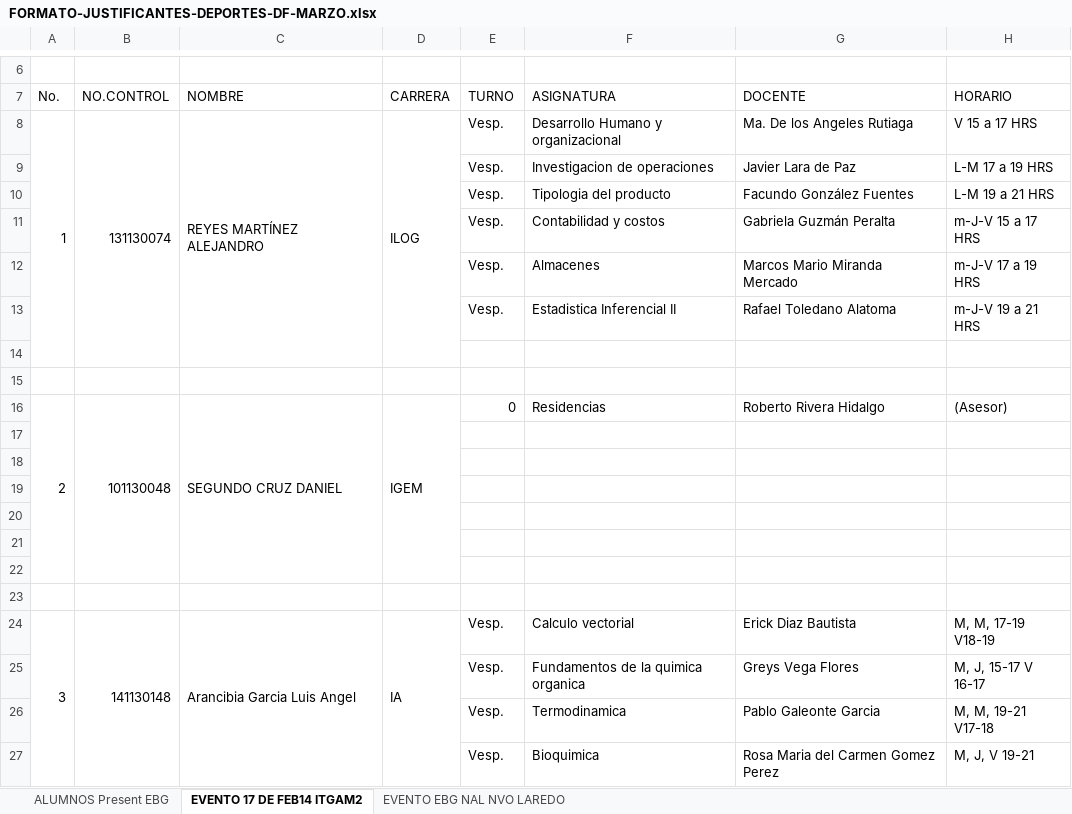
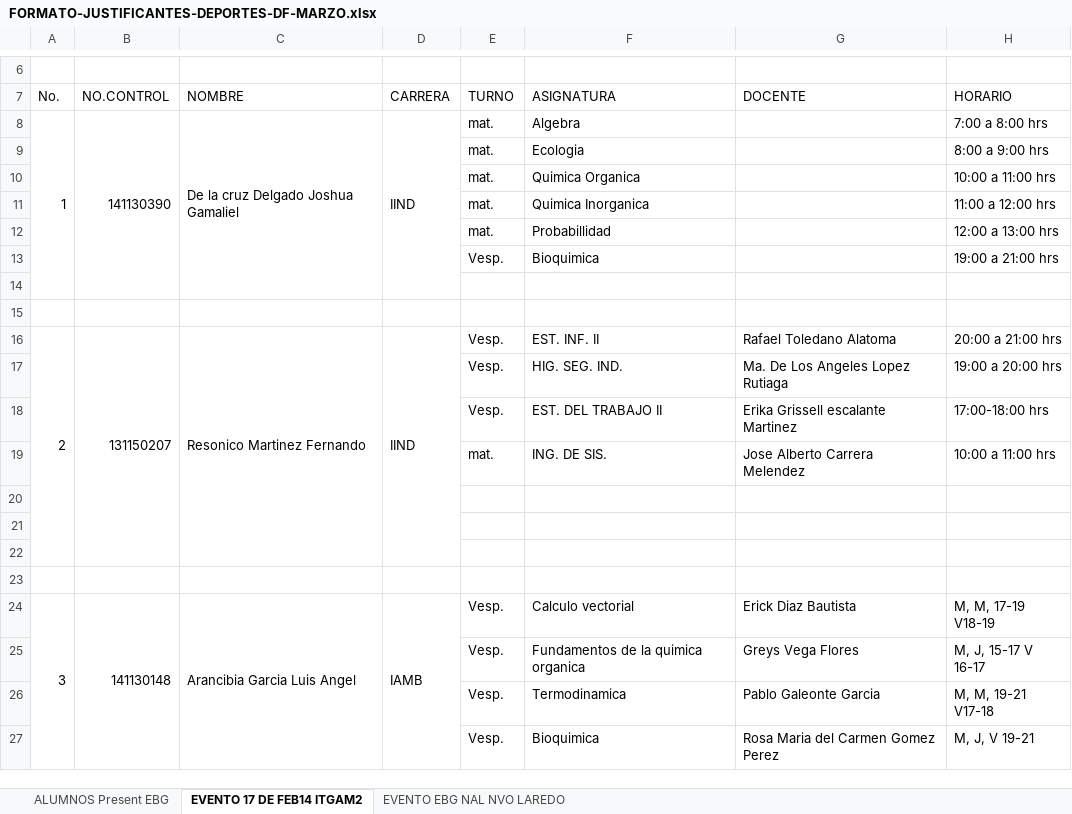
Before and after one commit to antroar/7sem-mat, an Excel workbook: FORMATO-JUSTIFICANTES-DEPORTES-DF-MARZO.xlsx, sheet EVENTO 17 DE FEB14 ITGAM2, drawn as a sheet; only a part is shown, gaps mark what is left out; values as stored, in another font and other column widths than the file's, no cell formats; removed rows and columns are numbered as before the commit, all else as after; the diff covers the shown part only; the diff names each change by its address in the sheet, - before the commit and + after, or states it on an @@ line.

```diff
--- a/FORMATO-JUSTIFICANTES-DEPORTES-DF-MARZO.xlsx (sheet EVENTO 17 DE FEB14 ITGAM2)
+++ b/FORMATO-JUSTIFICANTES-DEPORTES-DF-MARZO.xlsx (sheet EVENTO 17 DE FEB14 ITGAM2)
-row 8: 1 | 131130074 | REYES MARTÍNEZ ALEJANDRO | ILOG | Vesp. | Desarrollo Humano y organizacional | Ma. De los Angeles Rutiaga | V 15 a 17 HRS
-row 9:  |  |  |  | Vesp. | Investigacion de operaciones | Javier Lara de Paz | L-M 17 a 19 HRS
-row 10:  |  |  |  | Vesp. | Tipologia del producto | Facundo González Fuentes | L-M 19 a 21 HRS
-row 11:  |  |  |  | Vesp. | Contabilidad y costos | Gabriela Guzmán Peralta | m-J-V 15 a 17 HRS
-row 12:  |  |  |  | Vesp. | Almacenes | Marcos Mario Miranda Mercado | m-J-V 17 a 19 HRS
-row 13:  |  |  |  | Vesp. | Estadistica Inferencial II | Rafael Toledano Alatoma | m-J-V 19 a 21 HRS
+row 8: 1 | 141130390 | De la cruz Delgado Joshua Gamaliel | IIND | mat. | Algebra |  | 7:00 a 8:00 hrs
+row 9:  |  |  |  | mat. | Ecologia |  | 8:00 a 9:00 hrs
+row 10:  |  |  |  | mat. | Quimica Organica |  | 10:00 a 11:00 hrs
+row 11:  |  |  |  | mat. | Quimica Inorganica |  | 11:00 a 12:00 hrs
+row 12:  |  |  |  | mat. | Probabillidad |  | 12:00 a 13:00 hrs
+row 13:  |  |  |  | Vesp. | Bioquimica |  | 19:00 a 21:00 hrs
-row 16: 2 | 101130048 | SEGUNDO CRUZ DANIEL | IGEM | 0 | Residencias | Roberto Rivera Hidalgo | (Asesor)
+row 16: 2 | 131150207 | Resonico Martinez Fernando | IIND | Vesp. | EST. INF. II | Rafael Toledano Alatoma | 20:00 a 21:00 hrs
+row 17:  |  |  |  | Vesp. | HIG. SEG. IND. | Ma. De Los Angeles Lopez Rutiaga | 19:00 a 20:00 hrs
+row 18:  |  |  |  | Vesp. | EST. DEL TRABAJO II | Erika Grissell escalante Martinez | 17:00-18:00 hrs
+row 19:  |  |  |  | mat. | ING. DE SIS. | Jose Alberto Carrera Melendez | 10:00 a 11:00 hrs
-row 21: (empty)
-row 22: (empty)
-row 23: (empty)
-D24 (CARRERA): IA
+D24 (CARRERA): IAMB
```
Also changed, not shown: 27 added rows, 27 removed rows, 2 edited cells and merged cells elsewhere in this sheet, cell formats, 2 other files.
